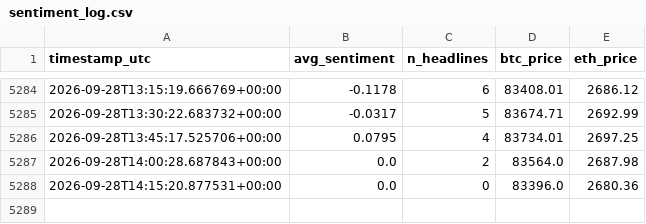
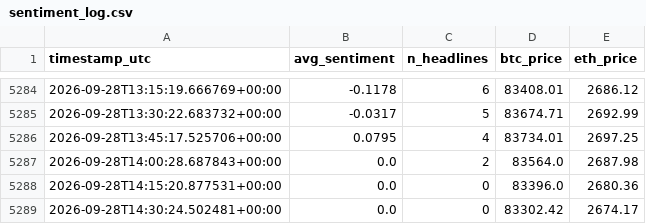
Before and after one commit to bilbobeggins103-ai/sentiment-bot, a CSV file: sentiment_log.csv, drawn as a sheet; only a part is shown, gaps mark what is left out; the diff names each change by its address in the sheet, - before the commit and + after, or states it on an @@ line.

Commit message:
bot cycle: 2026-09-28 14:30 UTC

```diff
--- a/sentiment_log.csv
+++ b/sentiment_log.csv
+row 5289: 2026-09-28T14:30:24.502481+00:00 | 0.0 | 0 | 83302.42 | 2674.17
```
